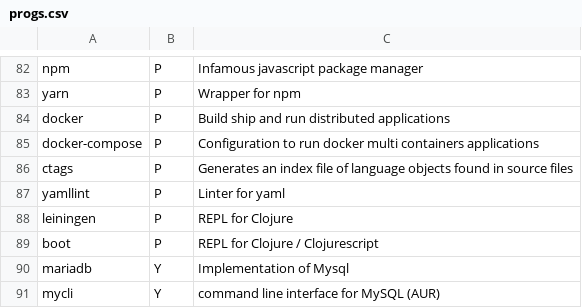
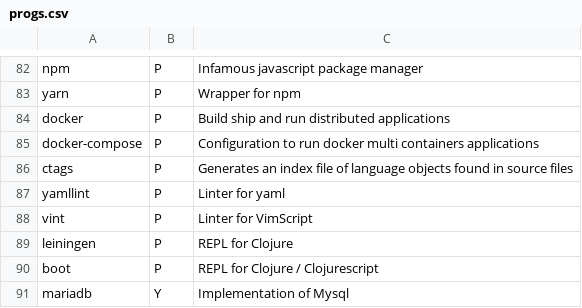
Before and after one commit to Phantas0s/ArchInstall, a CSV file: progs.csv, drawn as a sheet; only a part is shown, gaps mark what is left out; the shorter side is filled out with more unchanged rows; the diff names each change by its address in the sheet, - before the commit and + after, or states it on an @@ line.

Commit message:
Add linter for vimscript

```diff
--- a/progs.csv
+++ b/progs.csv
+row 88: vint | P | Linter for VimScript
```
